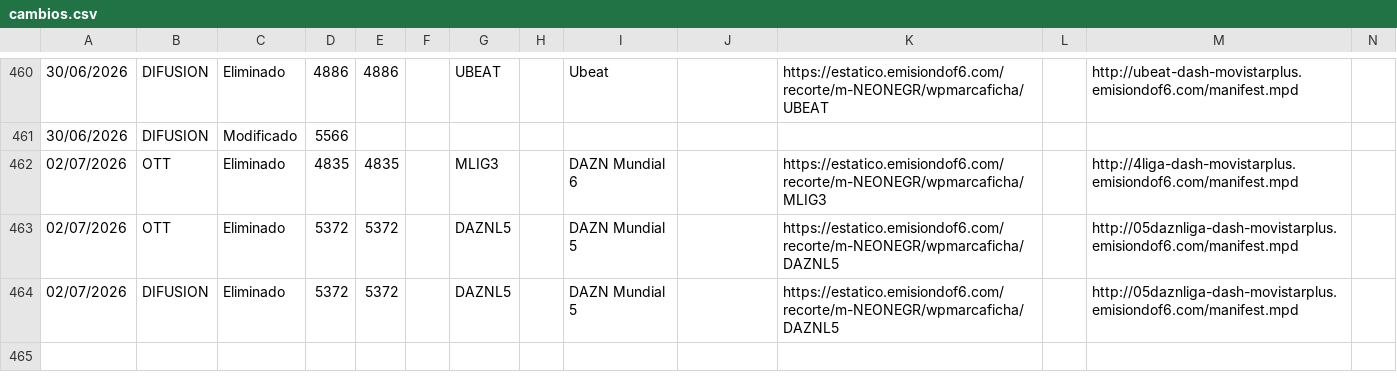
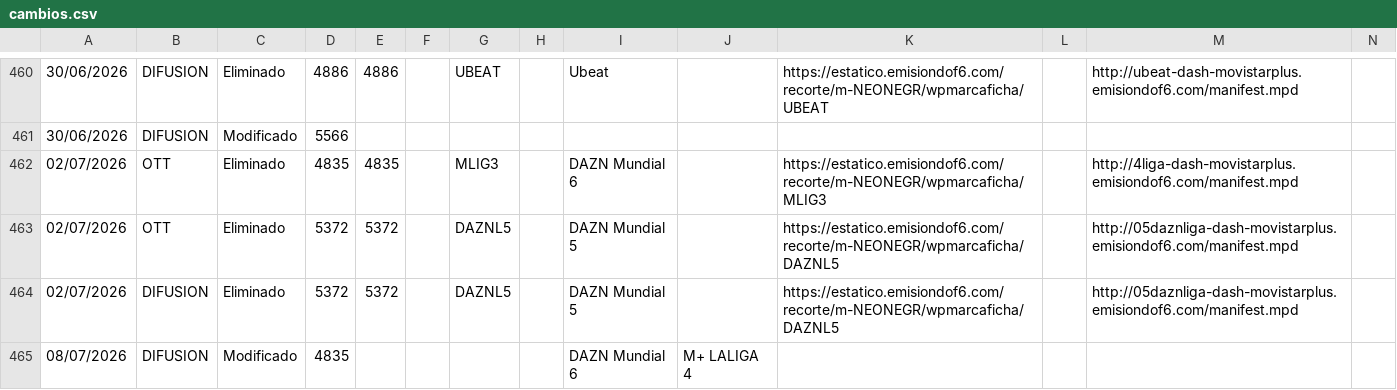
Before and after one commit to parotris3/Mfeed, a CSV file: cambios.csv, drawn as a sheet; only a part is shown, gaps mark what is left out; rows hold the shown columns only; the diff names each change by its address in the sheet, - before the commit and + after, or states it on an @@ line.

```diff
--- a/cambios.csv
+++ b/cambios.csv
+row 465: 08/07/2026 | DIFUSION | Modificado | 4835 |  |  |  |  | DAZN Mundial 6 | M+ LALIGA 4
```
Also changed, not shown: difusion.csv.
